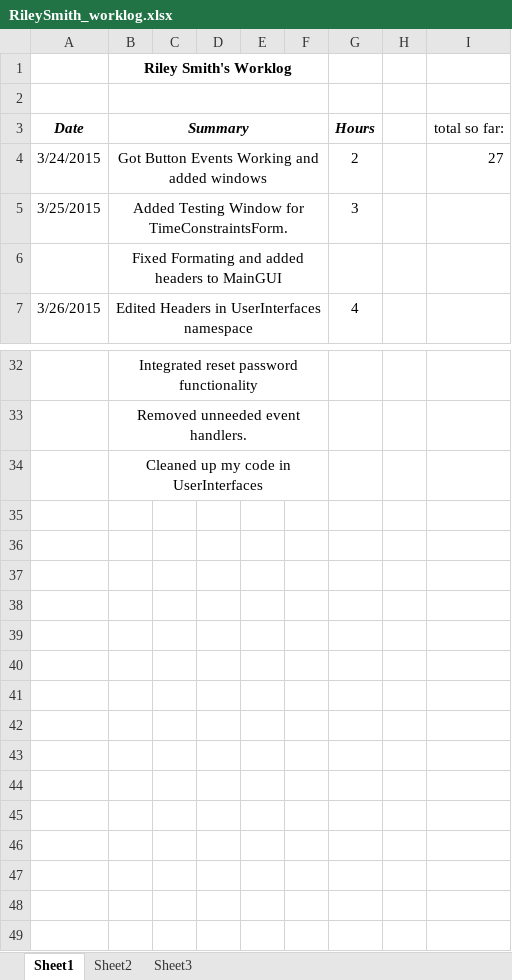
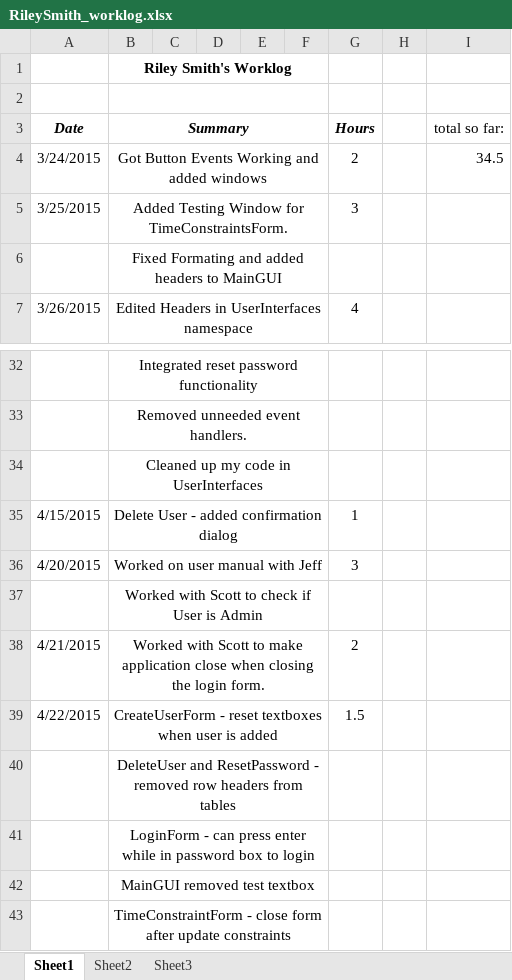
Before and after one commit to hrefjeff/tune_squad, an Excel workbook: Documents/WorkLogs/RileySmith_worklog.xlsx, sheet Sheet1, drawn as a sheet; only a part is shown, gaps mark what is left out; values as stored, in another font and other column widths than the file's, no borders; the diff names each change by its address in the sheet, - before the commit and + after, or states it on an @@ line.

Commit message:
Worklog

```diff
--- a/Documents/WorkLogs/RileySmith_worklog.xlsx (sheet Sheet1)
+++ b/Documents/WorkLogs/RileySmith_worklog.xlsx (sheet Sheet1)
-I4 (total so far:): 27
+I4 (total so far:): 34.5
+row 35: 4/15/2015 | Delete User - added confirmation dialog |  |  |  |  | 1
+row 36: 4/20/2015 | Worked on user manual with Jeff |  |  |  |  | 3
+row 37:  | Worked with Scott to check if User is Admin
+row 38: 4/21/2015 | Worked with Scott to make application close when closing the login form. |  |  |  |  | 2
+row 39: 4/22/2015 | CreateUserForm - reset textboxes when user is added |  |  |  |  | 1.5
+row 40:  | DeleteUser and ResetPassword - removed row headers from tables
+row 41:  | LoginForm - can press enter while in password box to login
+row 42:  | MainGUI removed test textbox
+row 43:  | TimeConstraintForm - close form after update constraints
```
